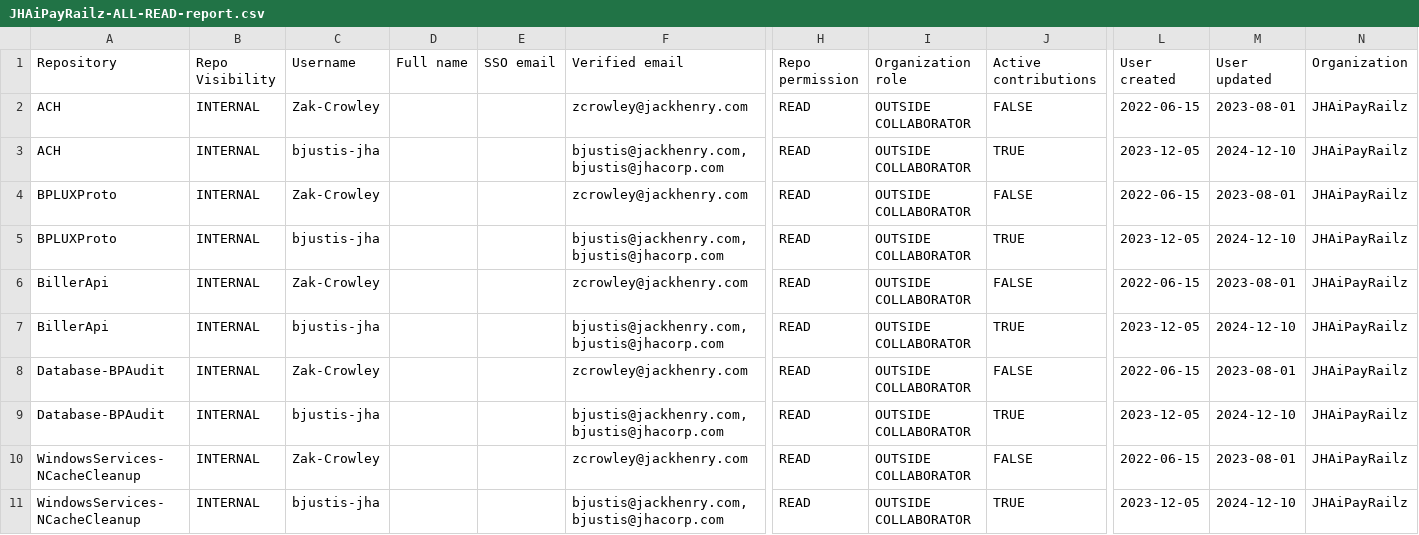
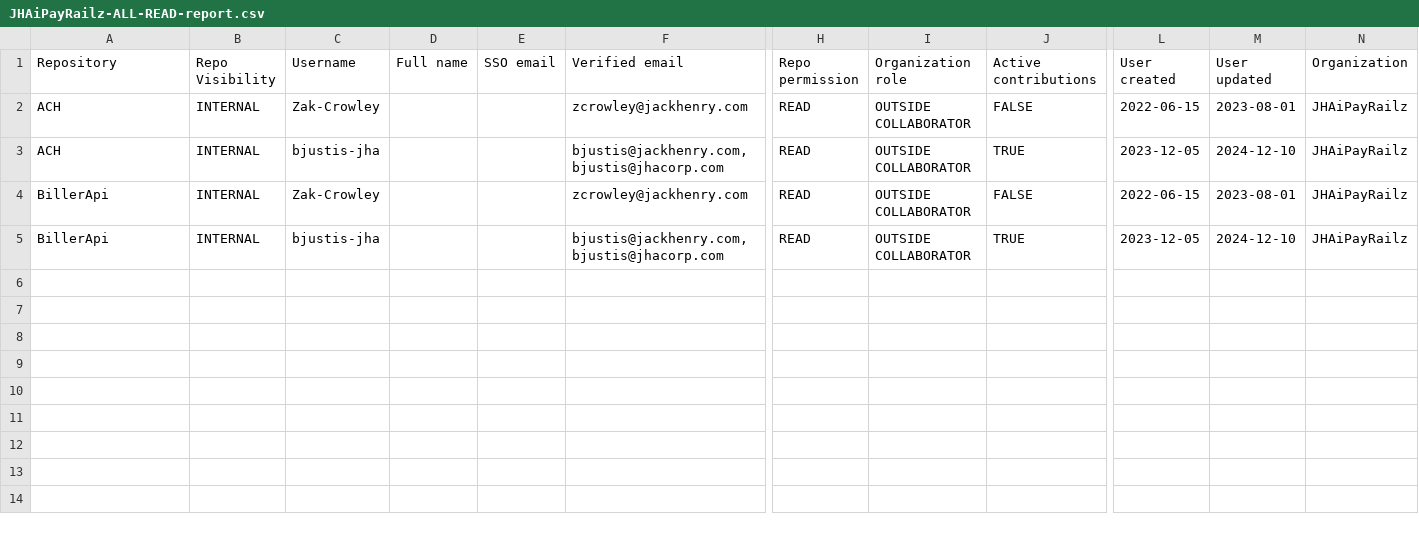
Before and after one commit to JHAAdmins/github-org-repo-collaborator-action, a CSV file: reports/JHAiPayRailz-ALL-READ-report.csv, drawn as a sheet; only a part is shown, gaps mark what is left out; rows hold the shown columns only; the diff names each change by its address in the sheet, - before the commit and + after, or states it on an @@ line.

```diff
--- a/reports/JHAiPayRailz-ALL-READ-report.csv
+++ b/reports/JHAiPayRailz-ALL-READ-report.csv
-row 4: BPLUXProto | INTERNAL | Zak-Crowley |  |  | zcrowley@jackhenry.com | READ | OUTSIDE COLLABORATOR | FALSE | 2022-06-15 | 2023-08-01 | JHAiPayRailz
-row 5: BPLUXProto | INTERNAL | bjustis-jha |  |  | bjustis@jackhenry.com, bjustis@jhacorp.com | READ | OUTSIDE COLLABORATOR | TRUE | 2023-12-05 | 2024-12-10 | JHAiPayRailz
-row 8: Database-BPAudit | INTERNAL | Zak-Crowley |  |  | zcrowley@jackhenry.com | READ | OUTSIDE COLLABORATOR | FALSE | 2022-06-15 | 2023-08-01 | JHAiPayRailz
-row 9: Database-BPAudit | INTERNAL | bjustis-jha |  |  | bjustis@jackhenry.com, bjustis@jhacorp.com | READ | OUTSIDE COLLABORATOR | TRUE | 2023-12-05 | 2024-12-10 | JHAiPayRailz
-row 10: WindowsServices-NCacheCleanup | INTERNAL | Zak-Crowley |  |  | zcrowley@jackhenry.com | READ | OUTSIDE COLLABORATOR | FALSE | 2022-06-15 | 2023-08-01 | JHAiPayRailz
-row 11: WindowsServices-NCacheCleanup | INTERNAL | bjustis-jha |  |  | bjustis@jackhenry.com, bjustis@jhacorp.com | READ | OUTSIDE COLLABORATOR | TRUE | 2023-12-05 | 2024-12-10 | JHAiPayRailz
```
